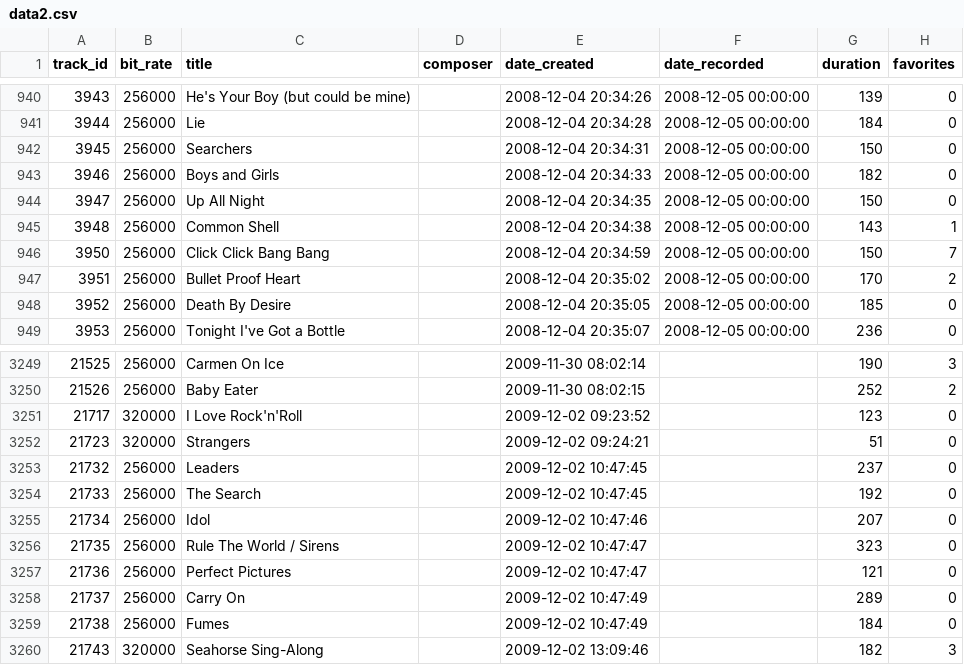
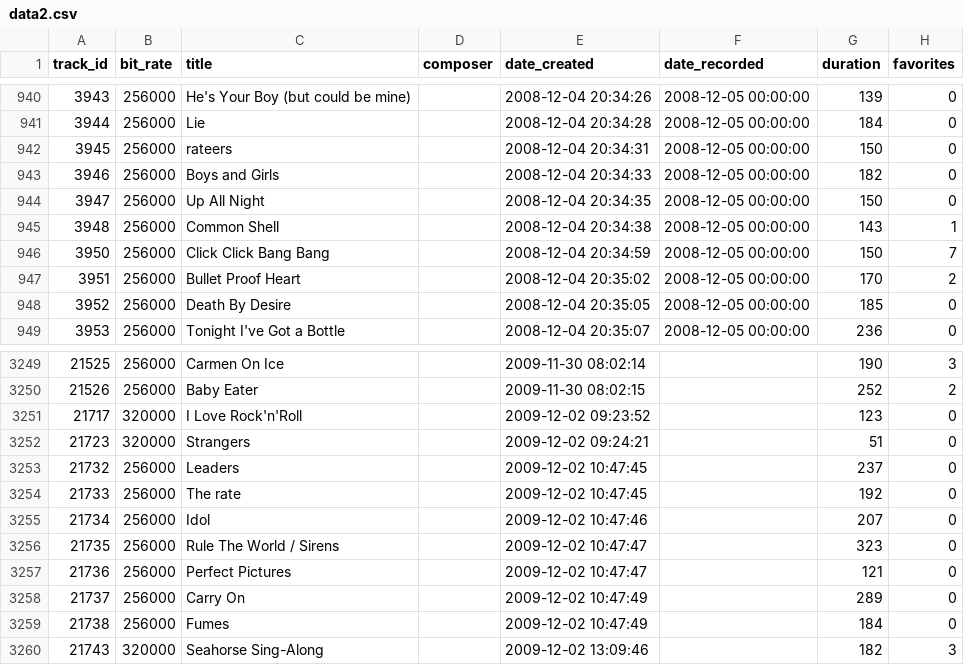
Before and after one commit to NileyGF/Simulation-of-Recommendation-Systems, a CSV file: data2.csv, drawn as a sheet; only a part is shown, gaps mark what is left out; the diff names each change by its address in the sheet, - before the commit and + after, or states it on an @@ line.

```diff
--- a/data2.csv
+++ b/data2.csv
-C942 (title): Searchers
+C942 (title): rateers
-C3254 (title): The Search
+C3254 (title): The rate
```
Also changed, not shown: data/genres.csv, data/music_database_with_lists.csv, 7 other files.
